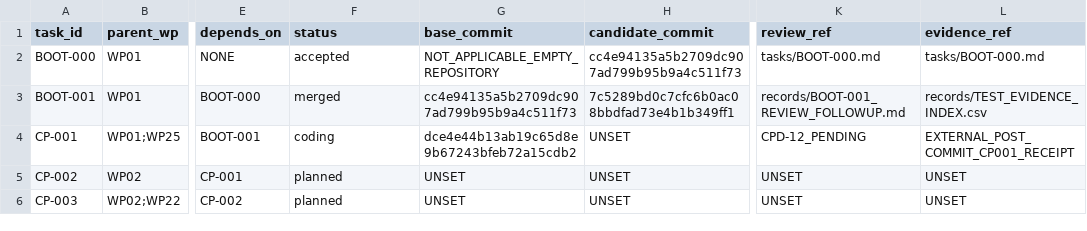
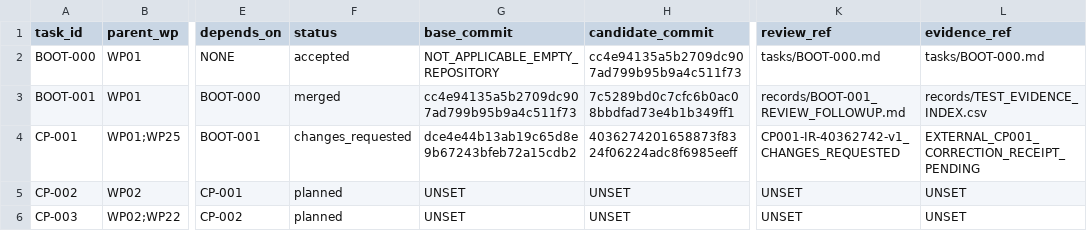
Before and after one commit to actools-pl/actDrupal, a CSV file: coding/records/TASK_LEDGER.csv, drawn as a sheet; only a part is shown, gaps mark what is left out; the diff names each change by its address in the sheet, - before the commit and + after, or states it on an @@ line.

Commit message:
fix(CP-001): address independent review findings

```diff
--- a/coding/records/TASK_LEDGER.csv
+++ b/coding/records/TASK_LEDGER.csv
-F4 (status): coding
+F4 (status): changes_requested
-H4 (candidate_commit): UNSET
+H4 (candidate_commit): 4036274201658873f8324f06224adc8f6985eeff
-K4 (review_ref): CPD-12_PENDING
+K4 (review_ref): CP001-IR-40362742-v1_CHANGES_REQUESTED
-L4 (evidence_ref): EXTERNAL_POST_COMMIT_CP001_RECEIPT
+L4 (evidence_ref): EXTERNAL_CP001_CORRECTION_RECEIPT_PENDING
```
Also changed, not shown: 14 other files.
